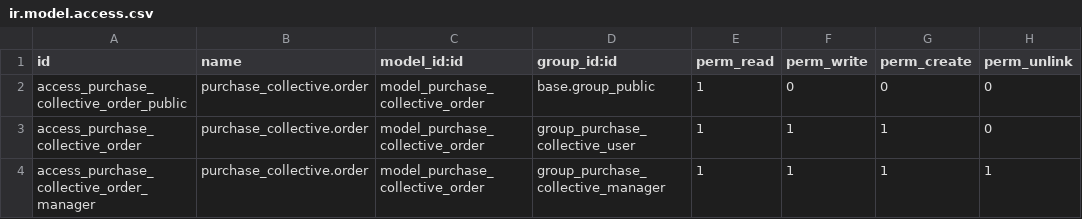
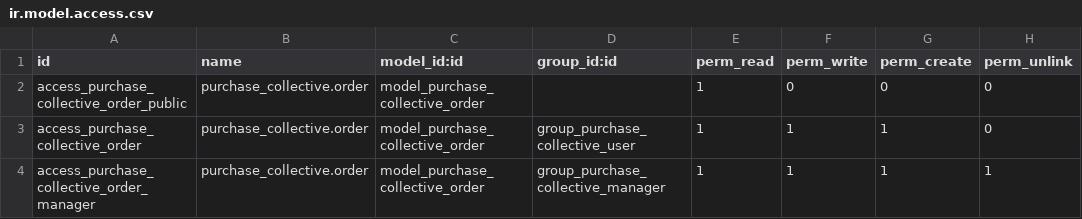
Before and after one commit to Punto0/rcc, a CSV file: purchase_collective/security/ir.model.access.csv, drawn as a sheet.

Commit message:
Fix Portal permission for collective purchase

```diff
--- a/purchase_collective/security/ir.model.access.csv
+++ b/purchase_collective/security/ir.model.access.csv
@@ -1,3 +1,3 @@
 id,name,model_id:id,group_id:id,perm_read,perm_write,perm_create,perm_unlink
-access_purchase_collective_order_public,purchase_collective.order,model_purchase_collective_order,base.group_public,1,0,0,0
+access_purchase_collective_order_public,purchase_collective.order,model_purchase_collective_order,,1,0,0,0
 access_purchase_collective_order,purchase_collective.order,model_purchase_collective_order,group_purchase_collective_user,1,1,1,0
```
